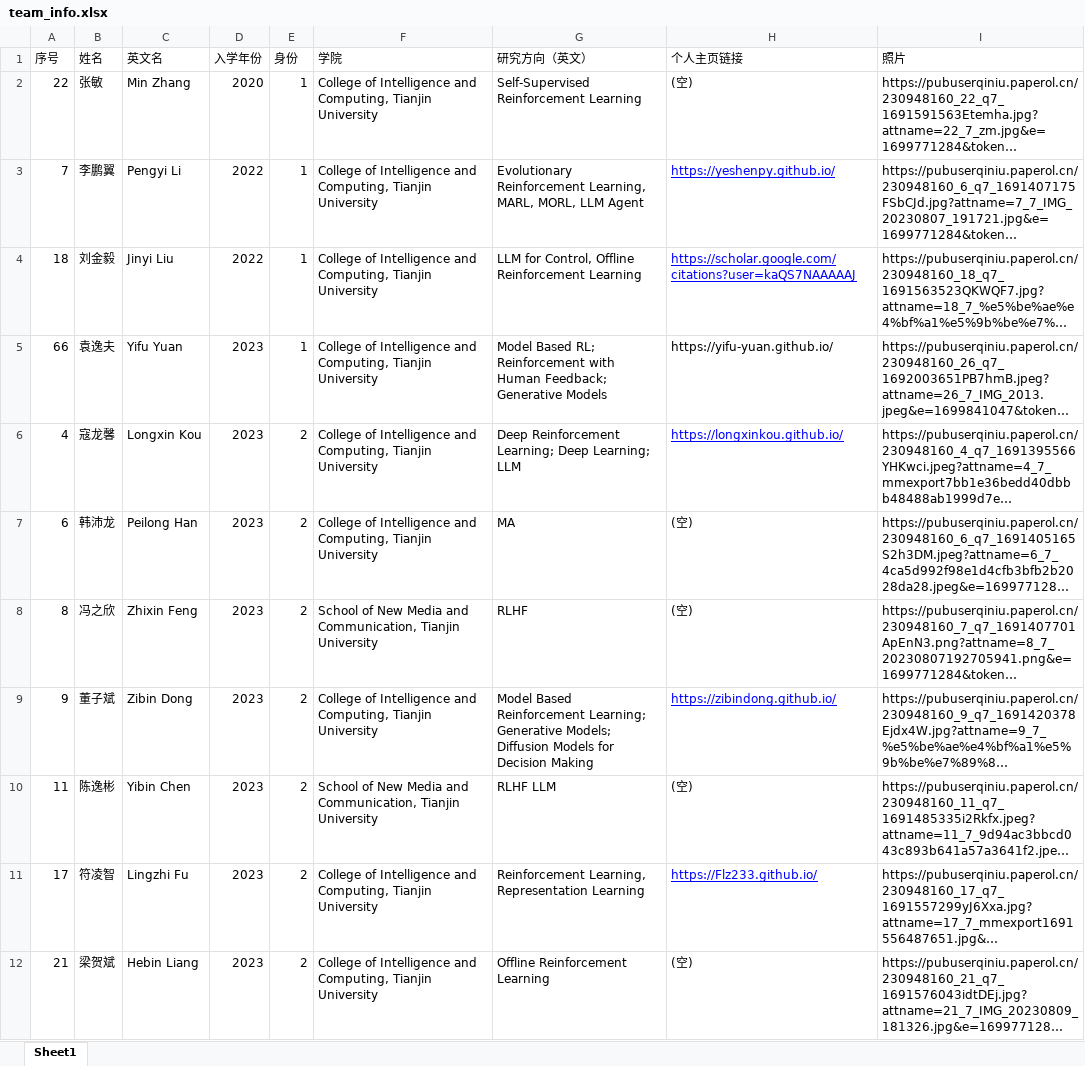
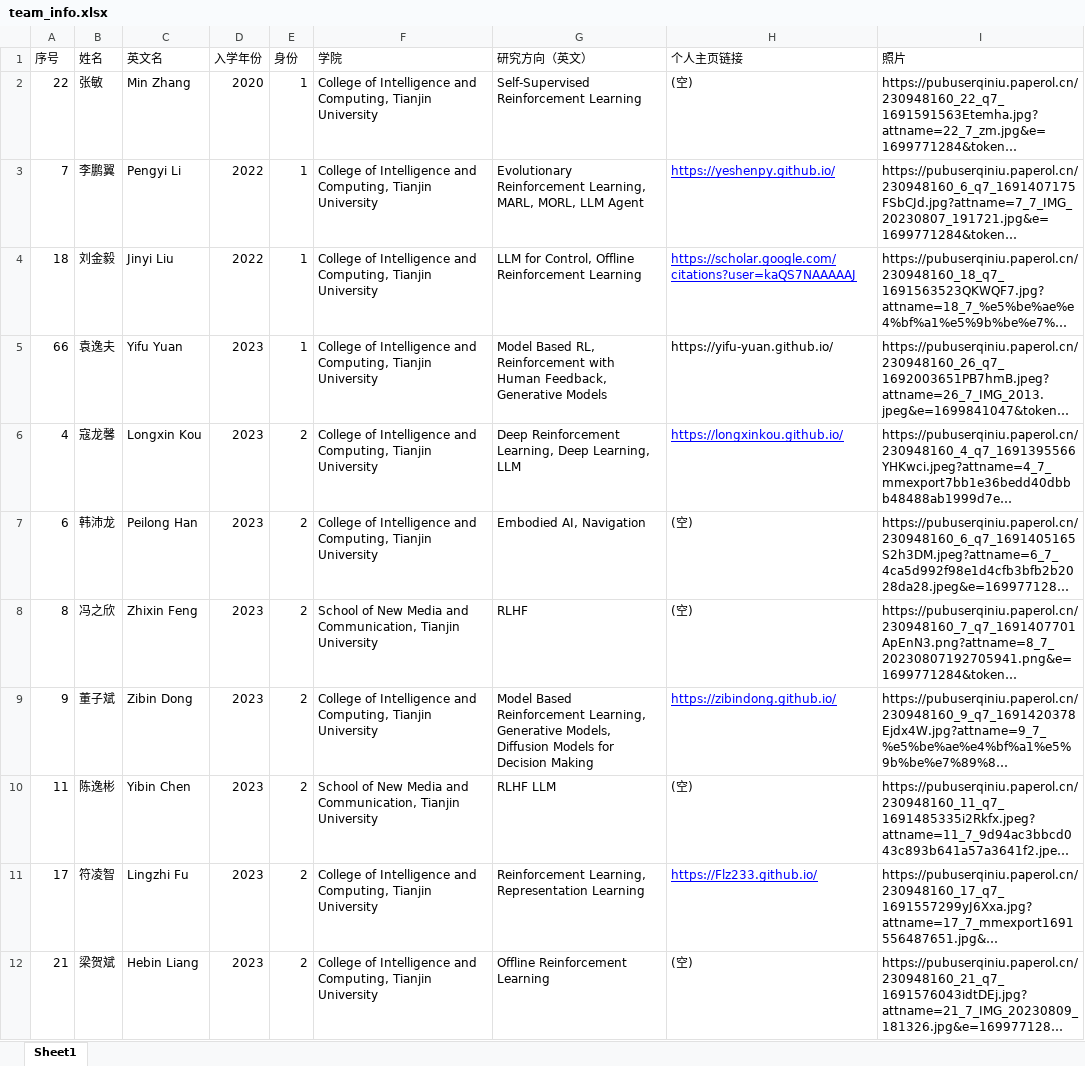
Before and after one commit to TJU-DRL-LAB/rl.beiyang.ren, an Excel workbook: _site/script/team_info.xlsx, sheet Sheet1, drawn as a sheet; only a part is shown; long unchanged cells end in …; values as stored, in another font and other column widths than the file's, no borders; the diff covers the shown part only; the diff names each change by its address in the sheet, - before the commit and + after, or states it on an @@ line.

```diff
--- a/_site/script/team_info.xlsx (sheet Sheet1)
+++ b/_site/script/team_info.xlsx (sheet Sheet1)
-G5 (研究方向（英文）): Model Based RL; Reinforcement with Human Feedback; Generative Models
+G5 (研究方向（英文）): Model Based RL, Reinforcement with Human Feedback, Generative Models
-G6 (研究方向（英文）): Deep Reinforcement Learning; Deep Learning; LLM
+G6 (研究方向（英文）): Deep Reinforcement Learning, Deep Learning, LLM
-G7 (研究方向（英文）): MA
+G7 (研究方向（英文）): Embodied AI, Navigation
-G9 (研究方向（英文）): …Based Reinforcement Learning; Generative Models; Diffusion Models…
+G9 (研究方向（英文）): …Based Reinforcement Learning, Generative Models, Diffusion Models…
```
Also changed, not shown: 1 added row and 16 edited cells elsewhere in this sheet, _site/script/alumni_info_phd.xlsx, _site/script/faculty_info.xlsx, 10 other files.
